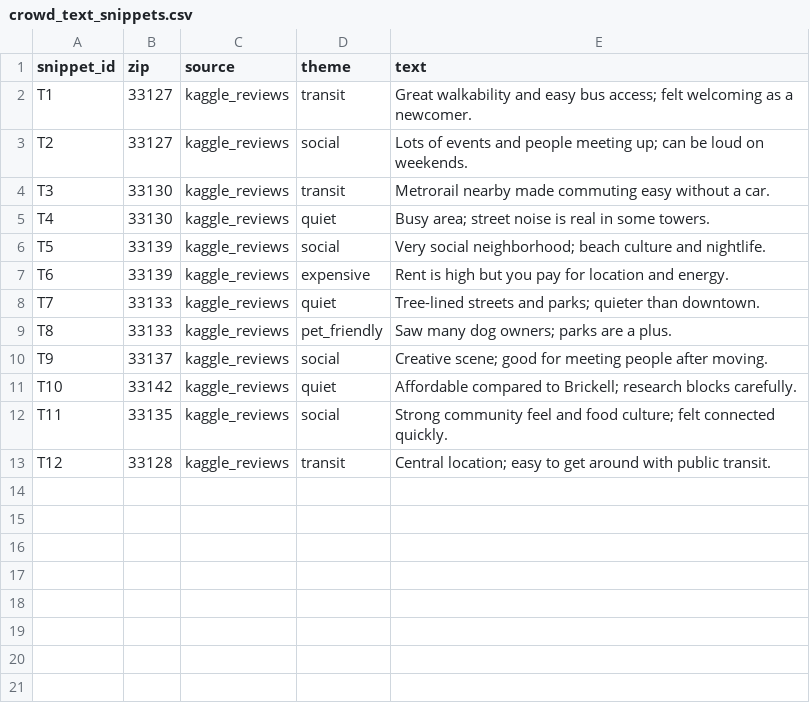
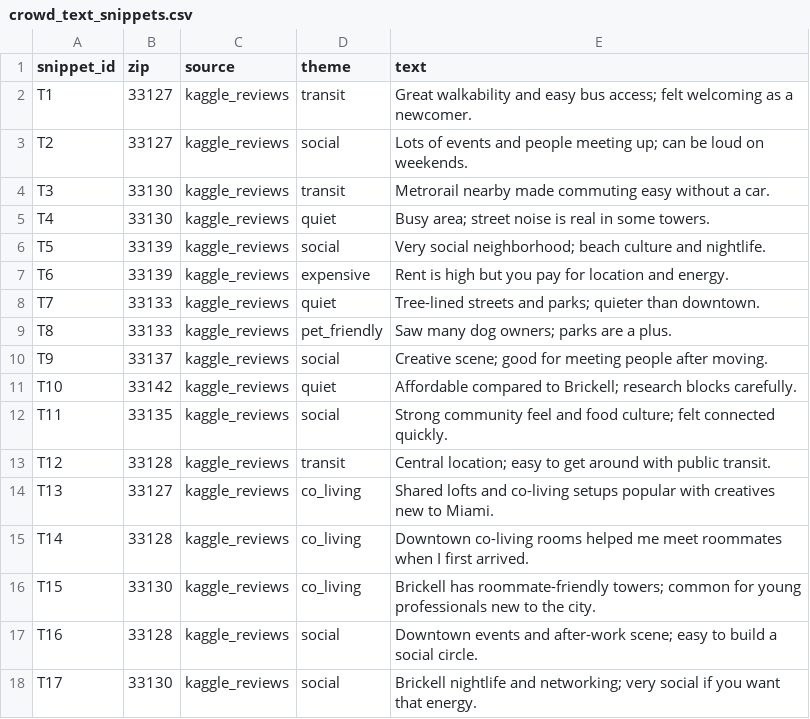
Before and after one commit to karlarey/Flow-Responsible_AI_Neighborhood_Recommendation, a CSV file: data/crowd_text_snippets.csv, drawn as a sheet.

```diff
--- a/data/crowd_text_snippets.csv
+++ b/data/crowd_text_snippets.csv
@@ -13 +13,6 @@ T11,33135,kaggle_reviews,social,"Strong community feel and food culture; felt co
 T12,33128,kaggle_reviews,transit,"Central location; easy to get around with public transit."
+T13,33127,kaggle_reviews,co_living,"Shared lofts and co-living setups popular with creatives new to Miami."
+T14,33128,kaggle_reviews,co_living,"Downtown co-living rooms helped me meet roommates when I first arrived."
+T15,33130,kaggle_reviews,co_living,"Brickell has roommate-friendly towers; common for young professionals new to the city."
+T16,33128,kaggle_reviews,social,"Downtown events and after-work scene; easy to build a social circle."
+T17,33130,kaggle_reviews,social,"Brickell nightlife and networking; very social if you want that energy."
```
Also changed, not shown: data/area_features.csv, data/area_options.csv, 5 other files.
